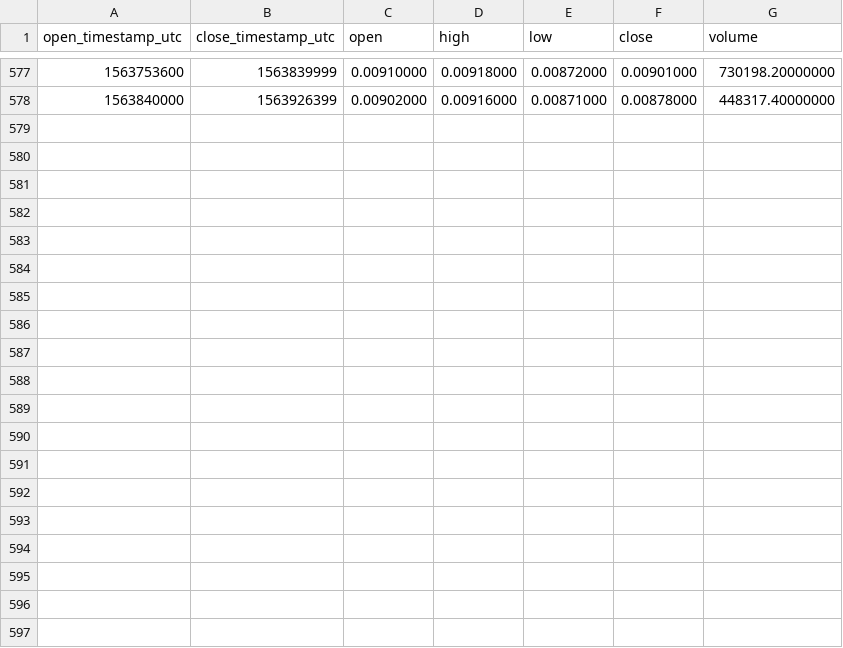
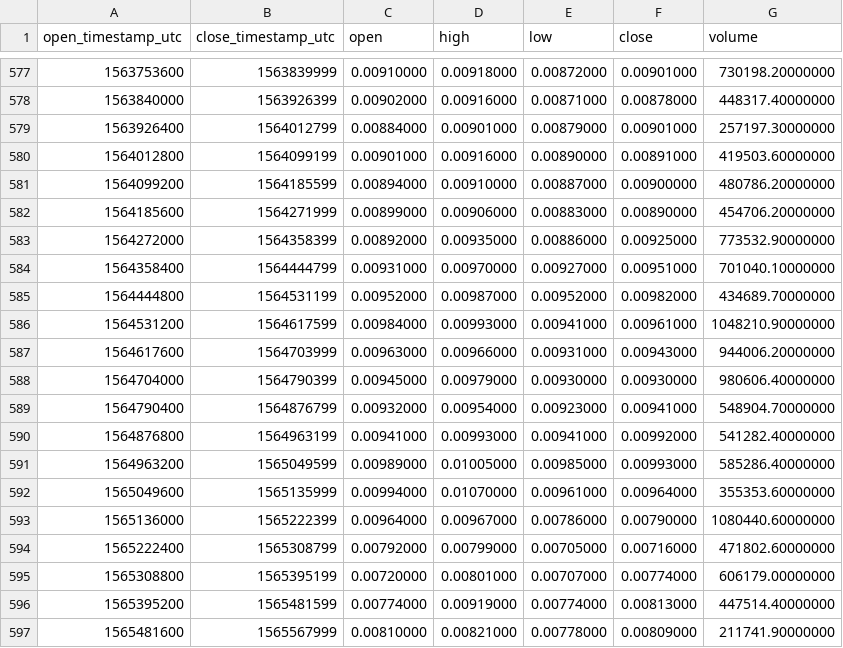
Before and after one commit to cryptobigbro/binance-BRDBNB, a CSV file: binance-BRDBNB-1d.csv, drawn as a sheet; only a part is shown, gaps mark what is left out.

Commit message:
Update OHLCV data.

```diff
--- a/binance-BRDBNB-1d.csv
+++ b/binance-BRDBNB-1d.csv
@@ -578 +578,20 @@ open_timestamp_utc,close_timestamp_utc,open,high,low,close,volume
 1563840000,1563926399,0.00902000,0.00916000,0.00871000,0.00878000,448317.40000000
+1563926400,1564012799,0.00884000,0.00901000,0.00879000,0.00901000,257197.30000000
+1564012800,1564099199,0.00901000,0.00916000,0.00890000,0.00891000,419503.60000000
+1564099200,1564185599,0.00894000,0.00910000,0.00887000,0.00900000,480786.20000000
+1564185600,1564271999,0.00899000,0.00906000,0.00883000,0.00890000,454706.20000000
+1564272000,1564358399,0.00892000,0.00935000,0.00886000,0.00925000,773532.90000000
+1564358400,1564444799,0.00931000,0.00970000,0.00927000,0.00951000,701040.10000000
+1564444800,1564531199,0.00952000,0.00987000,0.00952000,0.00982000,434689.70000000
+1564531200,1564617599,0.00984000,0.00993000,0.00941000,0.00961000,1048210.90000000
+1564617600,1564703999,0.00963000,0.00966000,0.00931000,0.00943000,944006.20000000
+1564704000,1564790399,0.00945000,0.00979000,0.00930000,0.00930000,980606.40000000
+1564790400,1564876799,0.00932000,0.00954000,0.00923000,0.00941000,548904.70000000
+1564876800,1564963199,0.00941000,0.00993000,0.00941000,0.00992000,541282.40000000
+1564963200,1565049599,0.00989000,0.01005000,0.00985000,0.00993000,585286.40000000
+1565049600,1565135999,0.00994000,0.01070000,0.00961000,0.00964000,355353.60000000
+1565136000,1565222399,0.00964000,0.00967000,0.00786000,0.00790000,1080440.60000000
+1565222400,1565308799,0.00792000,0.00799000,0.00705000,0.00716000,471802.60000000
+1565308800,1565395199,0.00720000,0.00801000,0.00707000,0.00774000,606179.00000000
+1565395200,1565481599,0.00774000,0.00919000,0.00774000,0.00813000,447514.40000000
+1565481600,1565567999,0.00810000,0.00821000,0.00778000,0.00809000,211741.90000000
```
Also changed, not shown: binance-BRDBNB-1M.csv, binance-BRDBNB-1w.csv, 1 other file.
